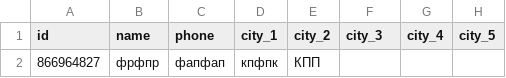
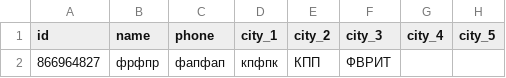
Before and after one commit to muzredmaksimov-dot/MIR_GAME, a CSV file: mir_game_results.csv, drawn as a sheet; only a part is shown; the diff names each change by its address in the sheet, - before the commit and + after, or states it on an @@ line.

Commit message:
update results

```diff
--- a/mir_game_results.csv
+++ b/mir_game_results.csv
-F2 (city_3): (empty)
+F2 (city_3): ФВРИТ
```
